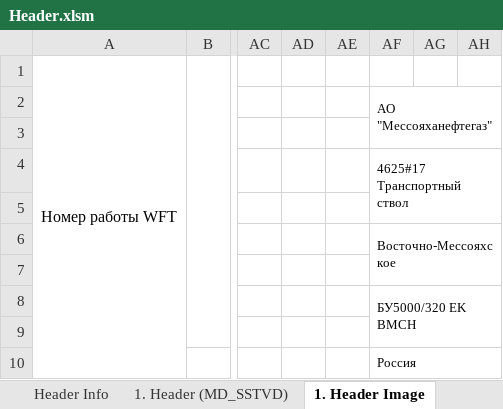
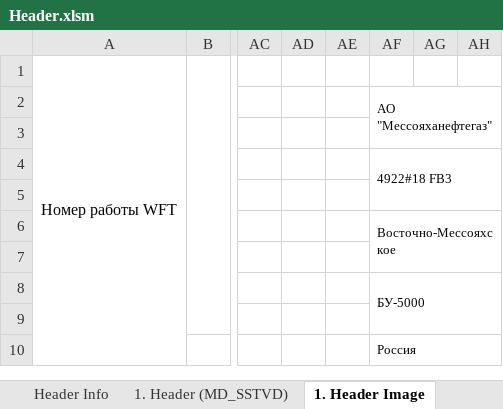
Before and after one commit to elllektron/FinalLog, an Excel workbook: FinalLog/Data/Header.xlsm, sheet 1. Header Image, drawn as a sheet; only a part is shown, gaps mark what is left out; values as stored, in another font and other column widths than the file's, no borders; charts and pictures not drawn; the diff covers the shown part only; the diff names each change by its address in the sheet, - before the commit and + after, or states it on an @@ line.

```diff
--- a/FinalLog/Data/Header.xlsm (sheet 1. Header Image)
+++ b/FinalLog/Data/Header.xlsm (sheet 1. Header Image)
-AF4: 4625#17 Транспортный ствол
+AF4: 4922#18 FB3
-AF8: БУ5000/320 EK BMCH
+AF8: БУ-5000
```
Also changed, not shown: 1 added row, 1 removed row and 10 edited cells elsewhere in this sheet, sheet 1. Header (MD_SSTVD), sheet Header Info, sheet Tail Image, sheet Tail LWD, 8 other files.
